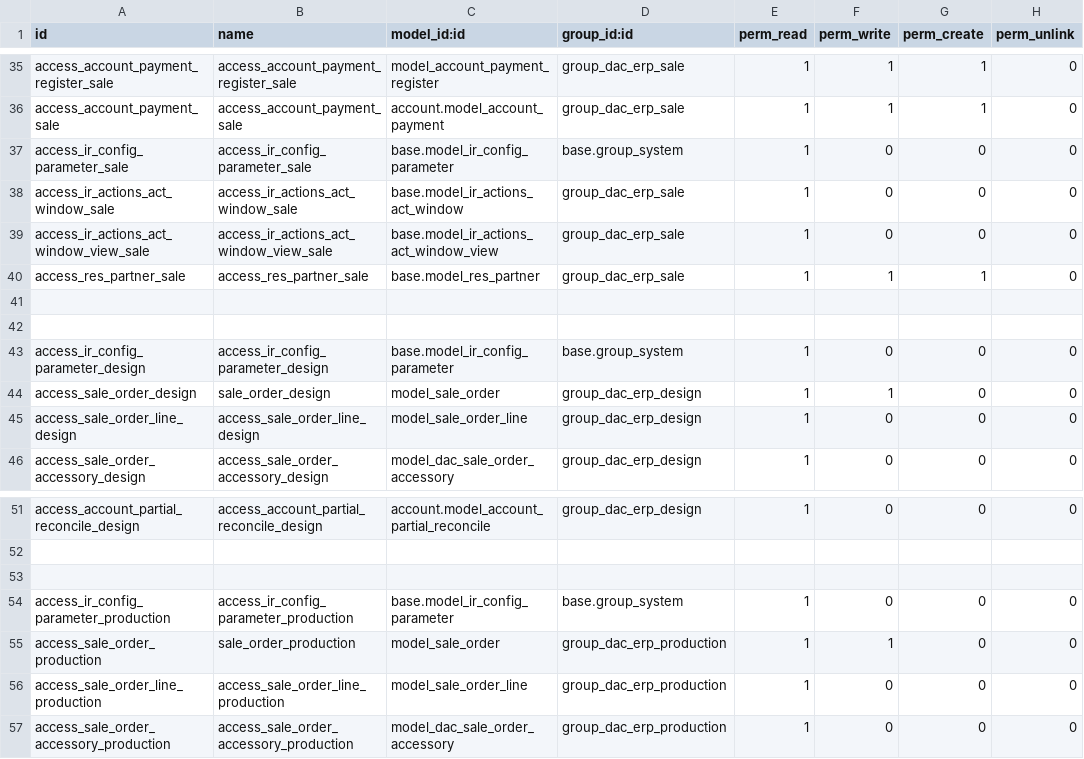
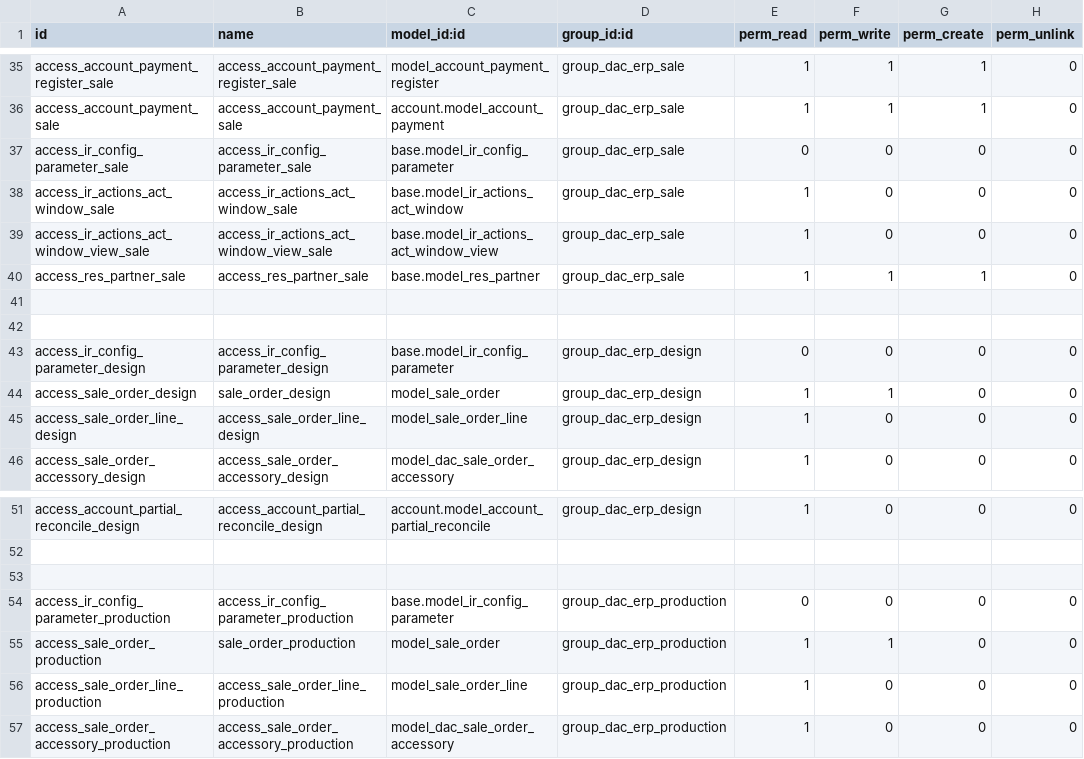
Before and after one commit to VikaKhang286/crm-duyan-v6, a CSV file: addons/dac_erp/security/ir.model.access.csv, drawn as a sheet; only a part is shown, gaps mark what is left out.

```diff
--- a/addons/dac_erp/security/ir.model.access.csv
+++ b/addons/dac_erp/security/ir.model.access.csv
@@ -36,3 +36,3 @@ access_account_payment_register_sale,access_account_payment_register_sale,model_
 access_account_payment_sale,access_account_payment_sale,account.model_account_payment,group_dac_erp_sale,1,1,1,0
-access_ir_config_parameter_sale,access_ir_config_parameter_sale,base.model_ir_config_parameter,base.group_system,1,0,0,0
+access_ir_config_parameter_sale,access_ir_config_parameter_sale,base.model_ir_config_parameter,group_dac_erp_sale,0,0,0,0
 access_ir_actions_act_window_sale,access_ir_actions_act_window_sale,base.model_ir_actions_act_window,group_dac_erp_sale,1,0,0,0
@@ -42,3 +42,3 @@ access_res_partner_sale,access_res_partner_sale,base.model_res_partner,group_dac
 
-access_ir_config_parameter_design,access_ir_config_parameter_design,base.model_ir_config_parameter,base.group_system,1,0,0,0
+access_ir_config_parameter_design,access_ir_config_parameter_design,base.model_ir_config_parameter,group_dac_erp_design,0,0,0,0
 access_sale_order_design,sale_order_design,model_sale_order,group_dac_erp_design,1,1,0,0
@@ -53,3 +53,3 @@ access_account_partial_reconcile_design,access_account_partial_reconcile_design,
 
-access_ir_config_parameter_production,access_ir_config_parameter_production,base.model_ir_config_parameter,base.group_system,1,0,0,0
+access_ir_config_parameter_production,access_ir_config_parameter_production,base.model_ir_config_parameter,group_dac_erp_production,0,0,0,0
 access_sale_order_production,sale_order_production,model_sale_order,group_dac_erp_production,1,1,0,0
```
Also changed, not shown: dac_erp/security/ir.model.access.csv, 8 other files.
